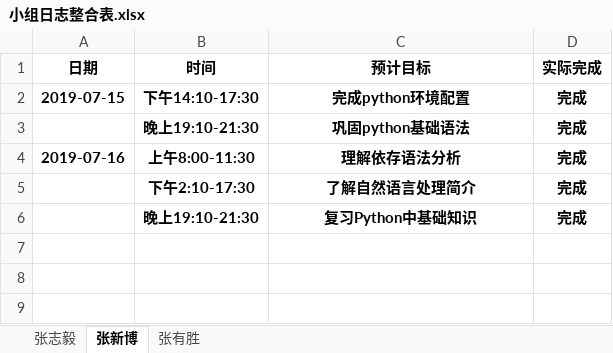
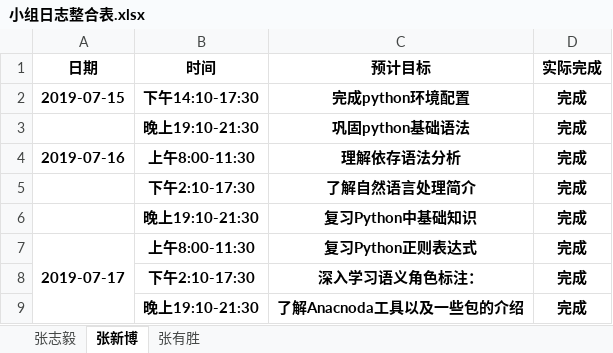
Before and after one commit to dependent-analysis/DPanalysis, an Excel workbook: doc/log/小组日志整合表.xlsx, sheet 张新博, drawn as a sheet; values as stored, in another font and other column widths than the file's, no borders; the diff names each change by its address in the sheet, - before the commit and + after, or states it on an @@ line.

```diff
--- a/doc/log/小组日志整合表.xlsx (sheet 张新博)
+++ b/doc/log/小组日志整合表.xlsx (sheet 张新博)
+row 7: 2019-07-17 | 上午8:00-11:30 | 复习Python正则表达式 | 完成
+row 8:  | 下午2:10-17:30 | 深入学习语义角色标注： | 完成
+row 9:  | 晚上19:10-21:30 | 了解Anacnoda工具以及一些包的介绍 | 完成
```
Also changed, not shown: doc/log/201705034207张新博.xlsx.
